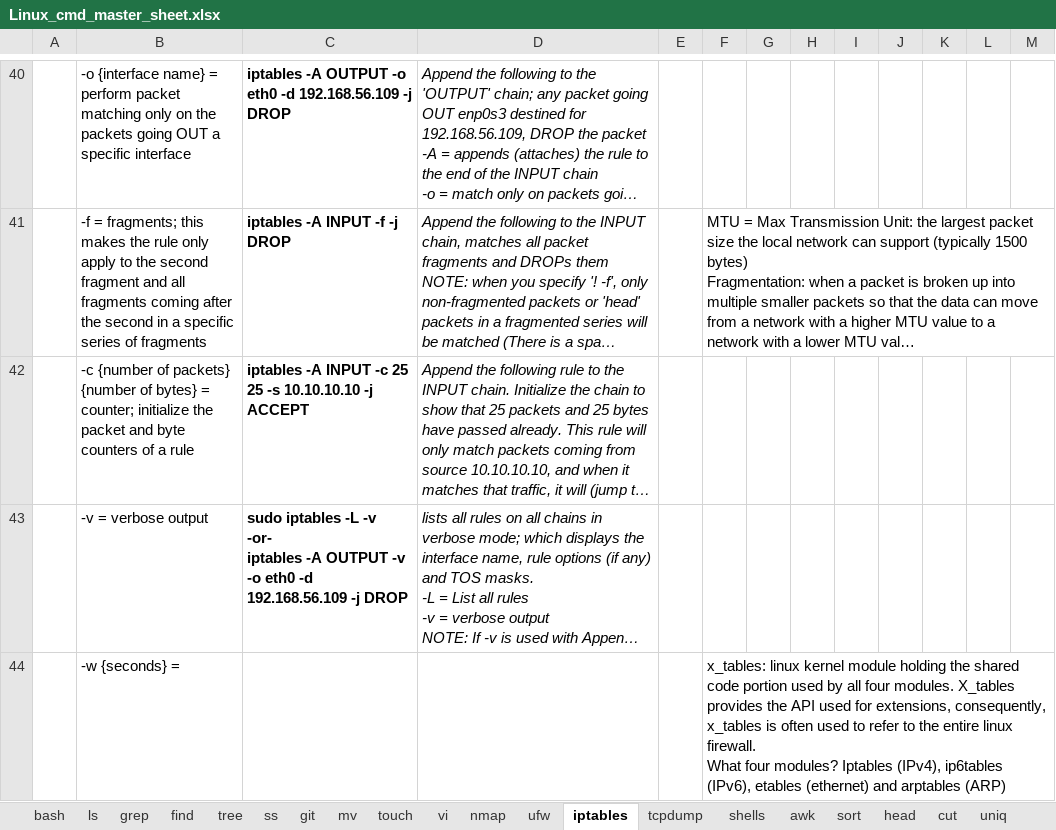
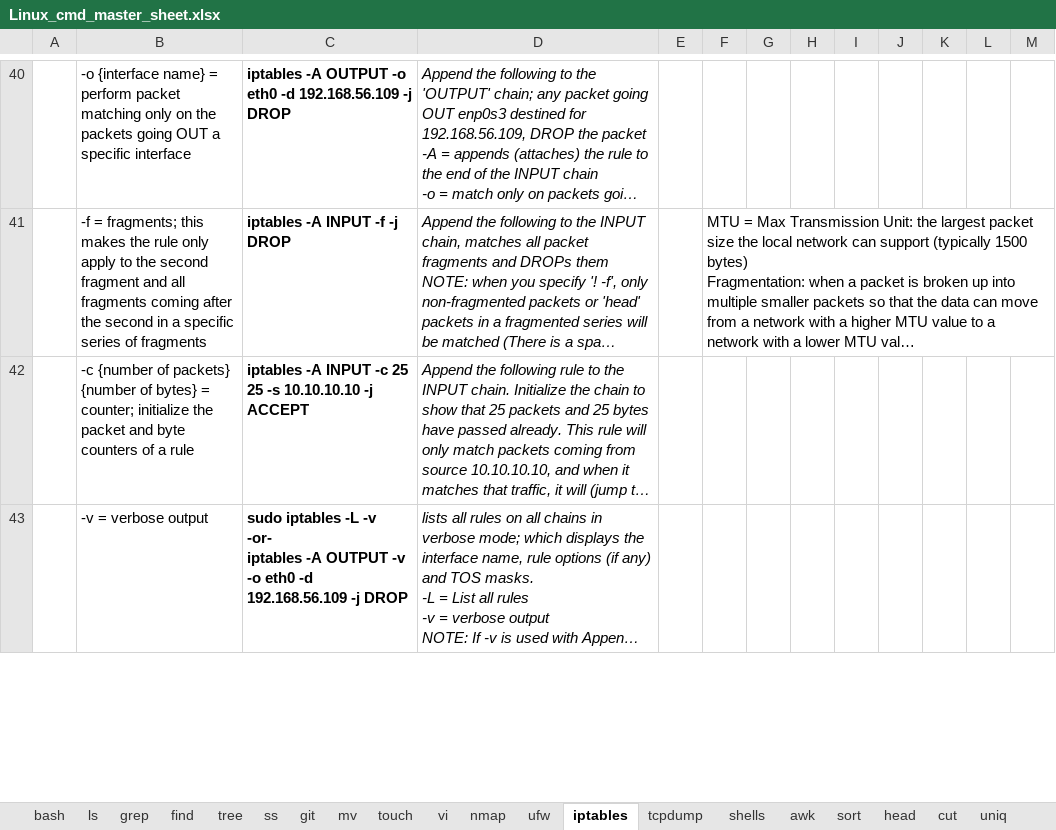
Before and after one commit to hoyle-timothy/Linux-cmds-cheat-sheet, an Excel workbook: Linux_cmd_master_sheet.xlsx, sheet iptables, drawn as a sheet; only a part is shown, gaps mark what is left out; long unchanged cells end in …; values as stored, in another font and other column widths than the file's, no borders; charts and pictures not drawn; removed rows and columns are numbered as before the commit, all else as after; ↵ is a line break in a cell; the diff covers the shown part only; the diff names each change by its address in the sheet, - before the commit and + after, or states it on an @@ line.

Commit message:
1.8.2024 more changes

```diff
--- a/Linux_cmd_master_sheet.xlsx (sheet iptables)
+++ b/Linux_cmd_master_sheet.xlsx (sheet iptables)
-row 44:  | -w {seconds} = |  |  |  | x_tables: linux kernel module holding the shared code portion used by all four modules. X_tables provides the API used for extensions, consequently, x_tables is often used to refer to the entire linux firewall. ↵ What four modules? Iptables (IPv4), ip6tables (IPv6), etables (ethernet) and arptables (ARP)
```
Also changed, not shown: 1 added row elsewhere in this sheet, sheet find, charts or pictures.
